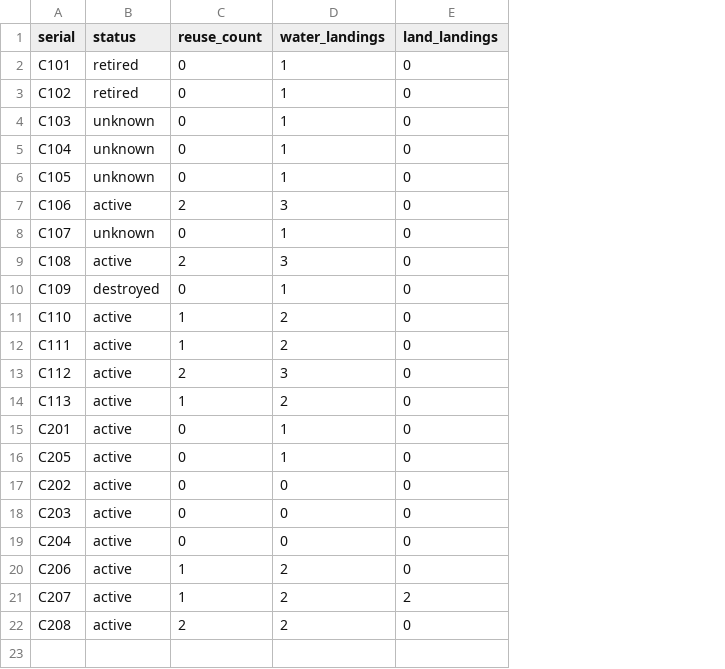
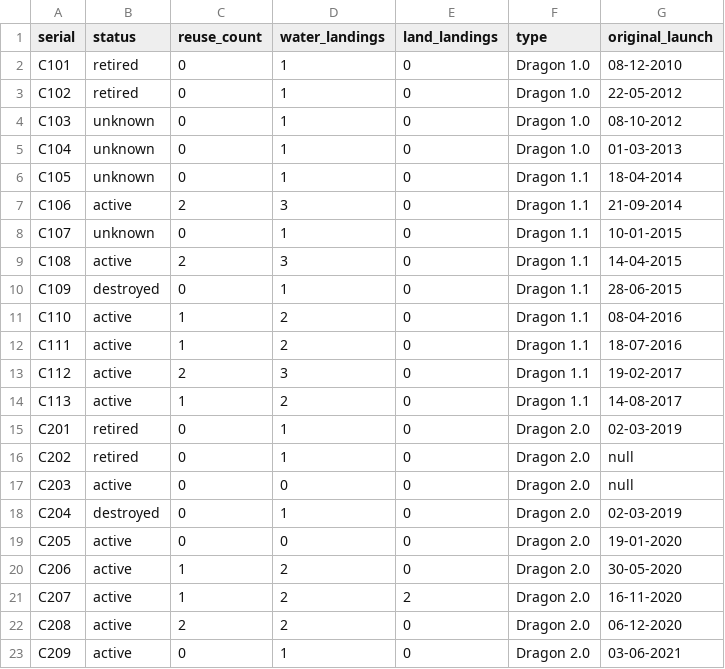
Before and after one commit to ArivAfonso/spacex-datasets, a CSV file: data/csv/capsules.csv, drawn as a sheet; removed rows and columns are numbered as before the commit, all else as after; the diff names each change by its address in the sheet, - before the commit and + after, or states it on an @@ line.

```diff
--- a/data/csv/capsules.csv
+++ b/data/csv/capsules.csv
+column F (type), rows 2-18: Dragon 1.0 | Dragon 1.0 | Dragon 1.0 | Dragon 1.0 | Dragon 1.1 | Dragon 1.1 | Dragon 1.1 | Dragon 1.1 | Dragon 1.1 | Dragon 1.1 | Dragon 1.1 | Dragon 1.1 | Dragon 1.1 | Dragon 2.0 | Dragon 2.0 | Dragon 2.0 | Dragon 2.0; rows 20-22: all Dragon 2.0
+column G (original_launch), rows 2-18: 08-12-2010 | 22-05-2012 | 08-10-2012 | 01-03-2013 | 18-04-2014 | 21-09-2014 | 10-01-2015 | 14-04-2015 | 28-06-2015 | 08-04-2016 | 18-07-2016 | 19-02-2017 | 14-08-2017 | 02-03-2019 | null | null | 02-03-2019; rows 20-22: 30-05-2020 | 16-11-2020 | 06-12-2020
-B15 (status): active
+B15 (status): retired
-row 16: C205 | active | 0 | 1 | 0
-B16 (status): active
+B16 (status): retired
-D16 (water_landings): 0
+D16 (water_landings): 1
-B18 (status): active
+B18 (status): destroyed
-D18 (water_landings): 0
+D18 (water_landings): 1
+row 19: C205 | active | 0 | 0 | 0 | Dragon 2.0 | 19-01-2020
+row 23: C209 | active | 0 | 1 | 0 | Dragon 2.0 | 03-06-2021
```
Also changed, not shown: data/csv/launchpads.csv, data/csv/satellites.csv, 8 other files.
